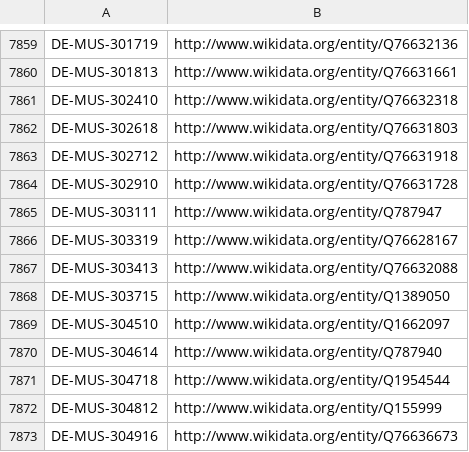
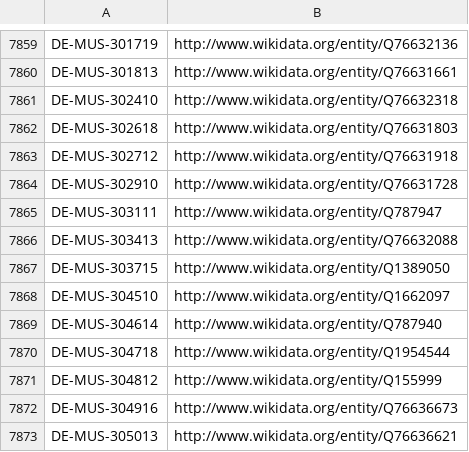
Before and after one commit to hbz/lookup-tables, a CSV file: data/isil2wikidata.csv, drawn as a sheet; only a part is shown, gaps mark what is left out; the shorter side is filled out with more unchanged rows; the diff names each change by its address in the sheet, - before the commit and + after, or states it on an @@ line.

Commit message:
Update isil2wikidata

```diff
--- a/data/isil2wikidata.csv
+++ b/data/isil2wikidata.csv
-row 7866: DE-MUS-303319 | http://www.wikidata.org/entity/Q76628167
```
